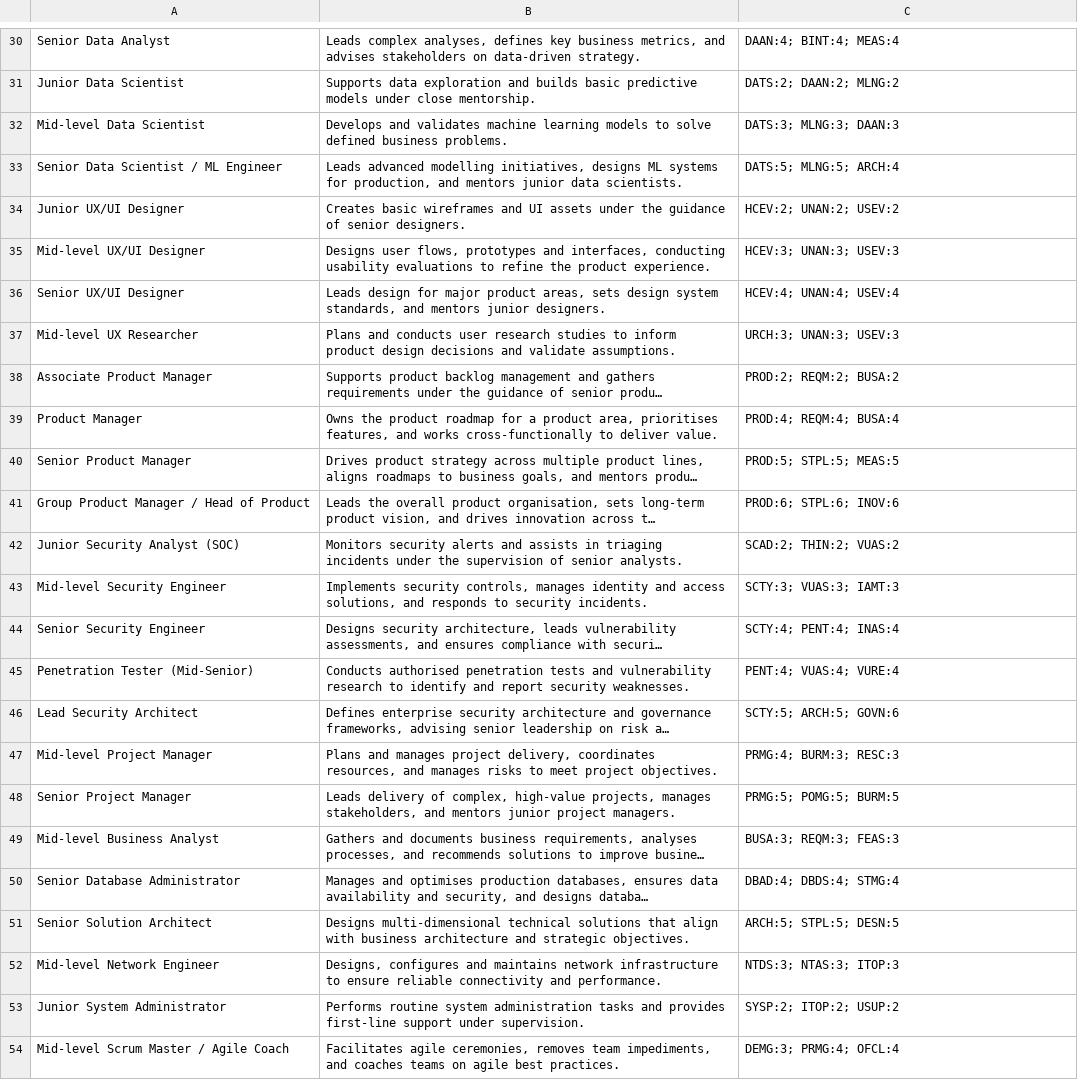
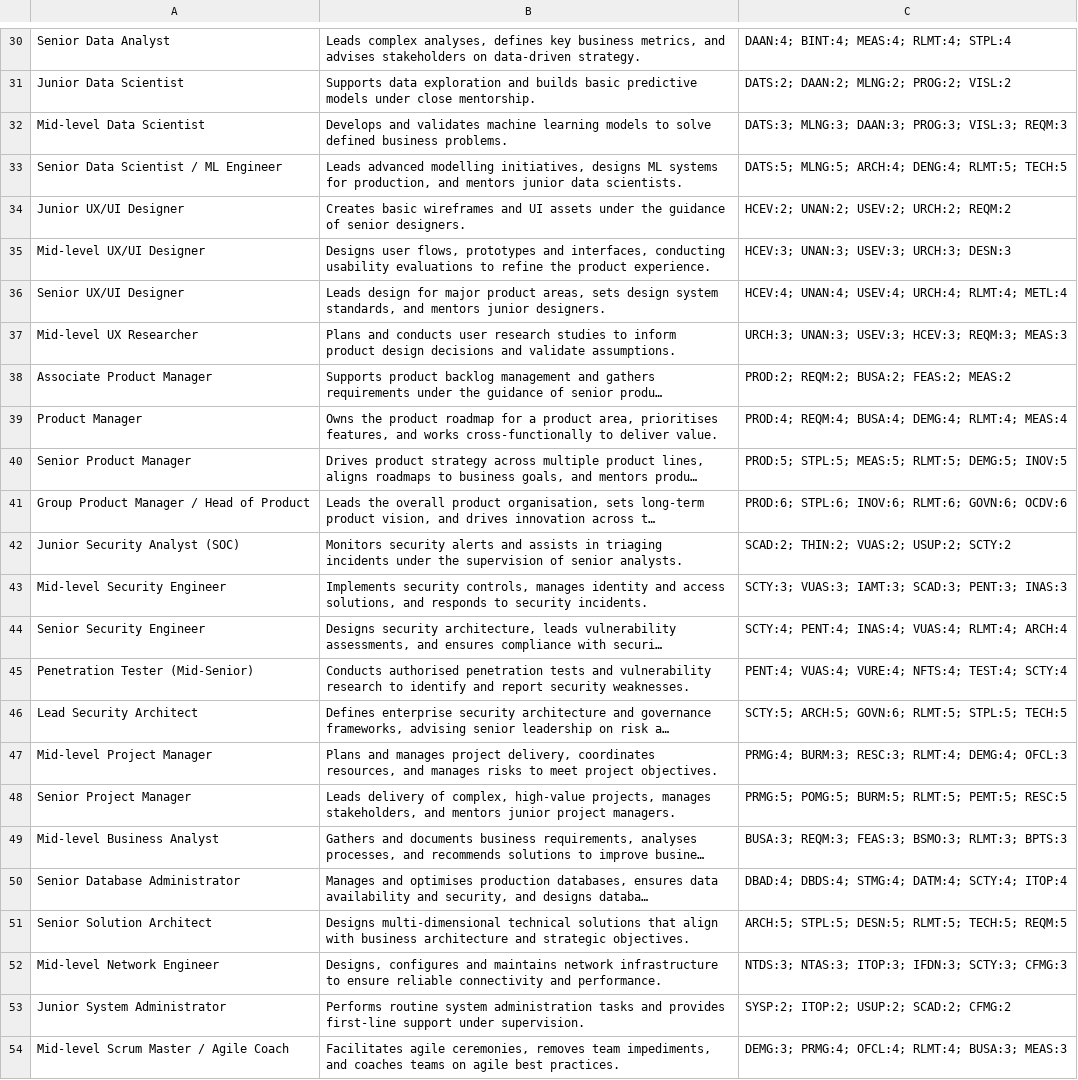
Before and after one commit to B3omQ/ITHunterView, a CSV file: data/roles.csv, drawn as a sheet; only a part is shown, gaps mark what is left out; long unchanged cells end in …; the diff covers the shown part only; the diff names each change by its address in the sheet, - before the commit and + after, or states it on an @@ line.

```diff
--- a/data/roles.csv
+++ b/data/roles.csv
-C30: DAAN:4; BINT:4; MEAS:4
+C30: DAAN:4; BINT:4; MEAS:4; RLMT:4; STPL:4
-C31: DATS:2; DAAN:2; MLNG:2
+C31: DATS:2; DAAN:2; MLNG:2; PROG:2; VISL:2
-C32: DATS:3; MLNG:3; DAAN:3
+C32: DATS:3; MLNG:3; DAAN:3; PROG:3; VISL:3; REQM:3
-C33: DATS:5; MLNG:5; ARCH:4
+C33: DATS:5; MLNG:5; ARCH:4; DENG:4; RLMT:5; TECH:5
-C34: HCEV:2; UNAN:2; USEV:2
+C34: HCEV:2; UNAN:2; USEV:2; URCH:2; REQM:2
-C35: HCEV:3; UNAN:3; USEV:3
+C35: HCEV:3; UNAN:3; USEV:3; URCH:3; DESN:3
-C36: HCEV:4; UNAN:4; USEV:4
+C36: HCEV:4; UNAN:4; USEV:4; URCH:4; RLMT:4; METL:4
-C37: URCH:3; UNAN:3; USEV:3
+C37: URCH:3; UNAN:3; USEV:3; HCEV:3; REQM:3; MEAS:3
-C38: PROD:2; REQM:2; BUSA:2
+C38: PROD:2; REQM:2; BUSA:2; FEAS:2; MEAS:2
-C39: PROD:4; REQM:4; BUSA:4
+C39: PROD:4; REQM:4; BUSA:4; DEMG:4; RLMT:4; MEAS:4
-C40: PROD:5; STPL:5; MEAS:5
+C40: PROD:5; STPL:5; MEAS:5; RLMT:5; DEMG:5; INOV:5
-C41: PROD:6; STPL:6; INOV:6
+C41: PROD:6; STPL:6; INOV:6; RLMT:6; GOVN:6; OCDV:6
-C42: SCAD:2; THIN:2; VUAS:2
+C42: SCAD:2; THIN:2; VUAS:2; USUP:2; SCTY:2
-C43: SCTY:3; VUAS:3; IAMT:3
+C43: SCTY:3; VUAS:3; IAMT:3; SCAD:3; PENT:3; INAS:3
-C44: SCTY:4; PENT:4; INAS:4
+C44: SCTY:4; PENT:4; INAS:4; VUAS:4; RLMT:4; ARCH:4
-C45: PENT:4; VUAS:4; VURE:4
+C45: PENT:4; VUAS:4; VURE:4; NFTS:4; TEST:4; SCTY:4
-C46: SCTY:5; ARCH:5; GOVN:6
+C46: SCTY:5; ARCH:5; GOVN:6; RLMT:5; STPL:5; TECH:5
-C47: PRMG:4; BURM:3; RESC:3
+C47: PRMG:4; BURM:3; RESC:3; RLMT:4; DEMG:4; OFCL:3
-C48: PRMG:5; POMG:5; BURM:5
+C48: PRMG:5; POMG:5; BURM:5; RLMT:5; PEMT:5; RESC:5
-C49: BUSA:3; REQM:3; FEAS:3
+C49: BUSA:3; REQM:3; FEAS:3; BSMO:3; RLMT:3; BPTS:3
-C50: DBAD:4; DBDS:4; STMG:4
+C50: DBAD:4; DBDS:4; STMG:4; DATM:4; SCTY:4; ITOP:4
-C51: ARCH:5; STPL:5; DESN:5
+C51: ARCH:5; STPL:5; DESN:5; RLMT:5; TECH:5; REQM:5
-C52: NTDS:3; NTAS:3; ITOP:3
+C52: NTDS:3; NTAS:3; ITOP:3; IFDN:3; SCTY:3; CFMG:3
-C53: SYSP:2; ITOP:2; USUP:2
+C53: SYSP:2; ITOP:2; USUP:2; SCAD:2; CFMG:2
-C54: DEMG:3; PRMG:4; OFCL:4
+C54: DEMG:3; PRMG:4; OFCL:4; RLMT:4; BUSA:3; MEAS:3
```
Also changed, not shown: 28 edited cells elsewhere in this file.
